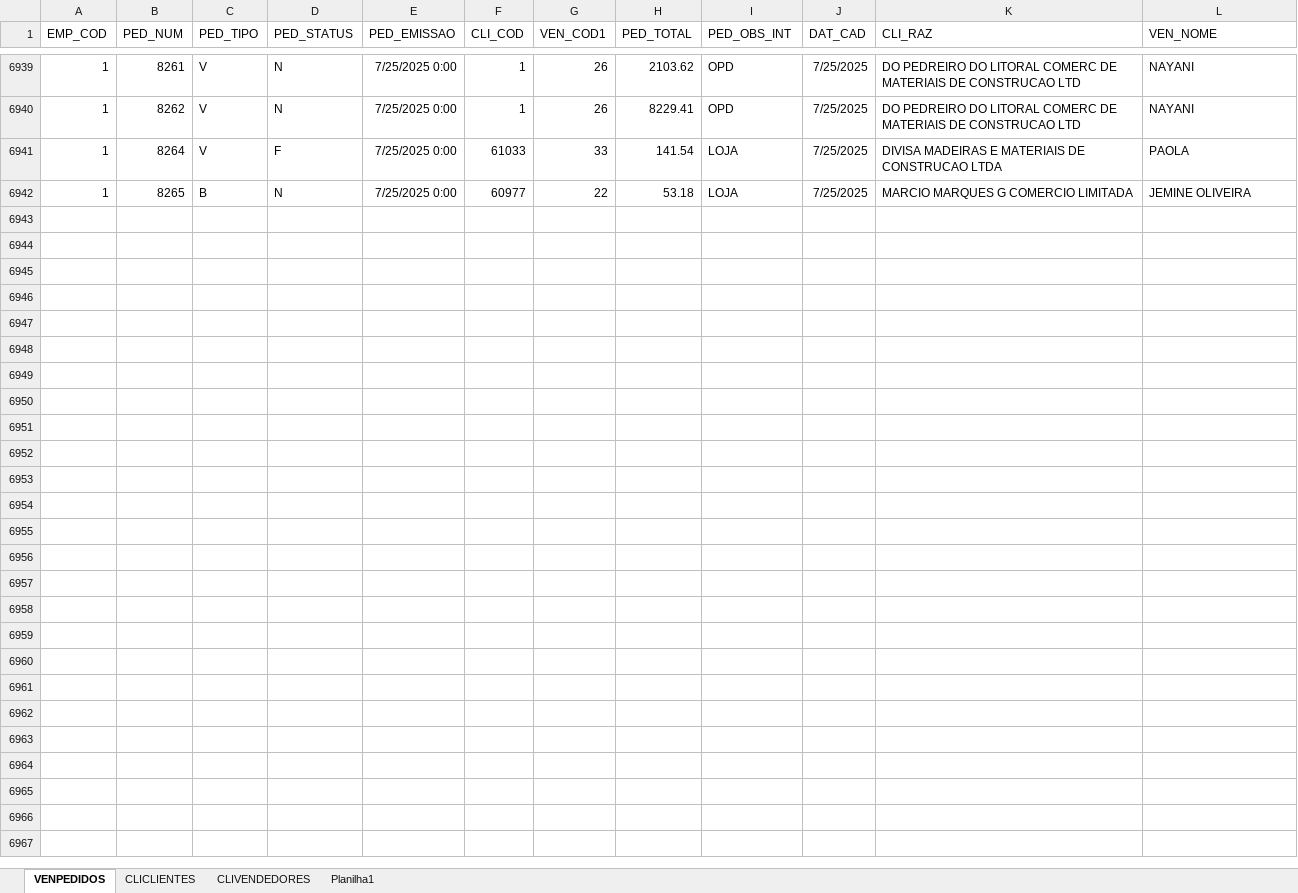
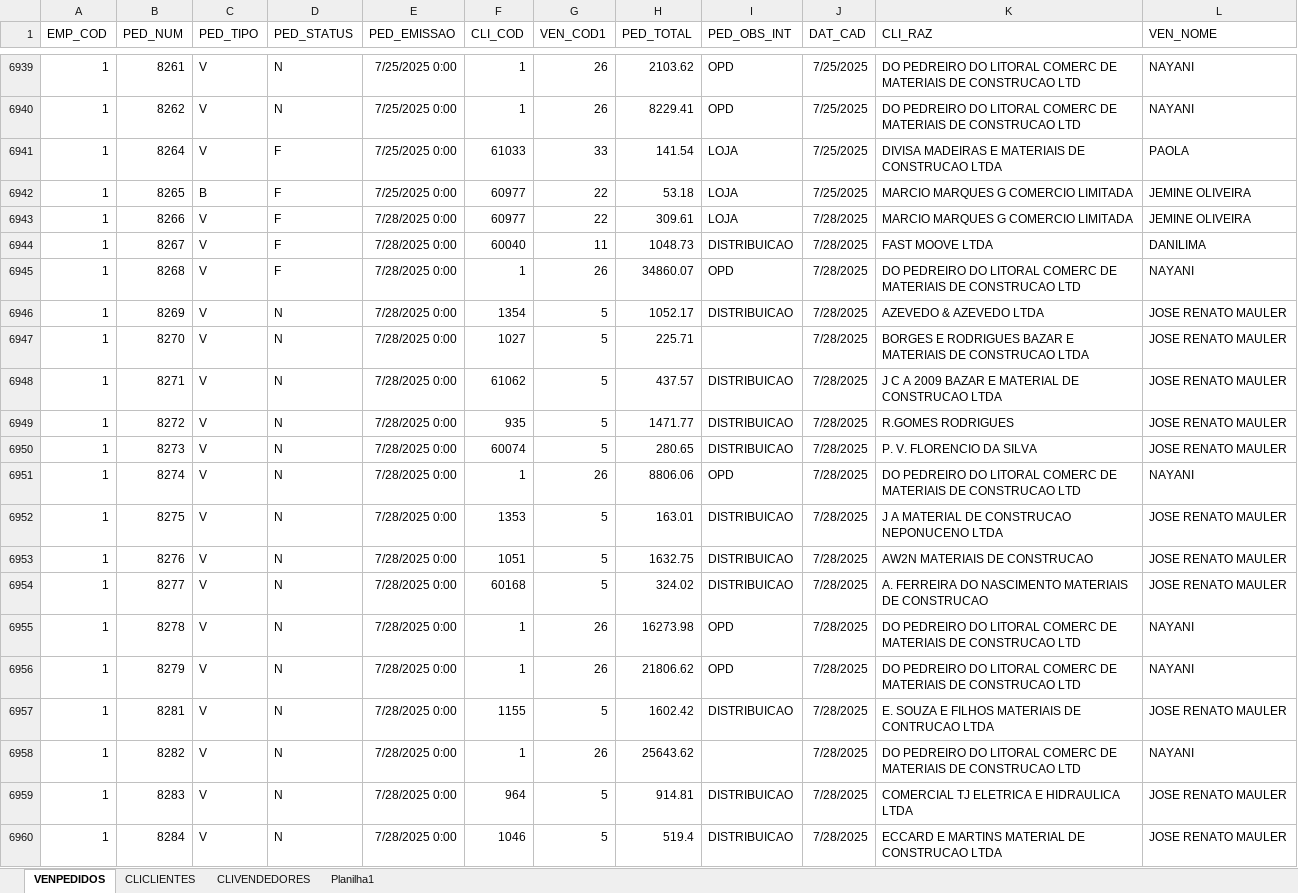
Before and after one commit to jgu1lherme/crmalternativa_metas, an Excel workbook: resources/VENDAS.xlsx, sheet VENPEDIDOS, drawn as a sheet; only a part is shown, gaps mark what is left out; values as stored, in another font and other column widths than the file's, no borders; table styles not drawn; the diff covers the shown part only; the diff names each change by its address in the sheet, - before the commit and + after, or states it on an @@ line.

Commit message:
Add files via upload

```diff
--- a/resources/VENDAS.xlsx (sheet VENPEDIDOS)
+++ b/resources/VENDAS.xlsx (sheet VENPEDIDOS)
-D6942 (PED_STATUS): N
+D6942 (PED_STATUS): F
+row 6943: 1 | 8266 | V | F | 7/28/2025 0:00 | 60977 | 22 | 309.61 | LOJA | 7/28/2025 | MARCIO MARQUES G COMERCIO LIMITADA | JEMINE OLIVEIRA
+row 6944: 1 | 8267 | V | F | 7/28/2025 0:00 | 60040 | 11 | 1048.73 | DISTRIBUICAO | 7/28/2025 | FAST MOOVE LTDA | DANILIMA
+row 6945: 1 | 8268 | V | F | 7/28/2025 0:00 | 1 | 26 | 34860.07 | OPD | 7/28/2025 | DO PEDREIRO DO LITORAL COMERC DE MATERIAIS DE CONSTRUCAO LTD | NAYANI
+row 6946: 1 | 8269 | V | N | 7/28/2025 0:00 | 1354 | 5 | 1052.17 | DISTRIBUICAO | 7/28/2025 | AZEVEDO & AZEVEDO LTDA | JOSE RENATO MAULER
+row 6947: 1 | 8270 | V | N | 7/28/2025 0:00 | 1027 | 5 | 225.71 |  | 7/28/2025 | BORGES E RODRIGUES BAZAR E MATERIAIS DE CONSTRUCAO LTDA | JOSE RENATO MAULER
+row 6948: 1 | 8271 | V | N | 7/28/2025 0:00 | 61062 | 5 | 437.57 | DISTRIBUICAO | 7/28/2025 | J C A 2009 BAZAR E MATERIAL DE CONSTRUCAO LTDA | JOSE RENATO MAULER
+row 6949: 1 | 8272 | V | N | 7/28/2025 0:00 | 935 | 5 | 1471.77 | DISTRIBUICAO | 7/28/2025 | R.GOMES RODRIGUES | JOSE RENATO MAULER
+row 6950: 1 | 8273 | V | N | 7/28/2025 0:00 | 60074 | 5 | 280.65 | DISTRIBUICAO | 7/28/2025 | P. V. FLORENCIO DA SILVA | JOSE RENATO MAULER
+row 6951: 1 | 8274 | V | N | 7/28/2025 0:00 | 1 | 26 | 8806.06 | OPD | 7/28/2025 | DO PEDREIRO DO LITORAL COMERC DE MATERIAIS DE CONSTRUCAO LTD | NAYANI
+row 6952: 1 | 8275 | V | N | 7/28/2025 0:00 | 1353 | 5 | 163.01 | DISTRIBUICAO | 7/28/2025 | J A MATERIAL DE CONSTRUCAO NEPONUCENO LTDA | JOSE RENATO MAULER
+row 6953: 1 | 8276 | V | N | 7/28/2025 0:00 | 1051 | 5 | 1632.75 | DISTRIBUICAO | 7/28/2025 | AW2N MATERIAIS DE CONSTRUCAO | JOSE RENATO MAULER
+row 6954: 1 | 8277 | V | N | 7/28/2025 0:00 | 60168 | 5 | 324.02 | DISTRIBUICAO | 7/28/2025 | A. FERREIRA DO NASCIMENTO MATERIAIS DE CONSTRUCAO | JOSE RENATO MAULER
+row 6955: 1 | 8278 | V | N | 7/28/2025 0:00 | 1 | 26 | 16273.98 | OPD | 7/28/2025 | DO PEDREIRO DO LITORAL COMERC DE MATERIAIS DE CONSTRUCAO LTD | NAYANI
+row 6956: 1 | 8279 | V | N | 7/28/2025 0:00 | 1 | 26 | 21806.62 | OPD | 7/28/2025 | DO PEDREIRO DO LITORAL COMERC DE MATERIAIS DE CONSTRUCAO LTD | NAYANI
+row 6957: 1 | 8281 | V | N | 7/28/2025 0:00 | 1155 | 5 | 1602.42 | DISTRIBUICAO | 7/28/2025 | E. SOUZA E FILHOS MATERIAIS DE CONTRUCAO LTDA | JOSE RENATO MAULER
+row 6958: 1 | 8282 | V | N | 7/28/2025 0:00 | 1 | 26 | 25643.62 |  | 7/28/2025 | DO PEDREIRO DO LITORAL COMERC DE MATERIAIS DE CONSTRUCAO LTD | NAYANI
+row 6959: 1 | 8283 | V | N | 7/28/2025 0:00 | 964 | 5 | 914.81 | DISTRIBUICAO | 7/28/2025 | COMERCIAL TJ ELETRICA E HIDRAULICA LTDA | JOSE RENATO MAULER
+row 6960: 1 | 8284 | V | N | 7/28/2025 0:00 | 1046 | 5 | 519.4 | DISTRIBUICAO | 7/28/2025 | ECCARD E MARTINS MATERIAL DE CONSTRUCAO LTDA | JOSE RENATO MAULER
```
Also changed, not shown: 19 added rows and 9 edited cells elsewhere in this sheet.
